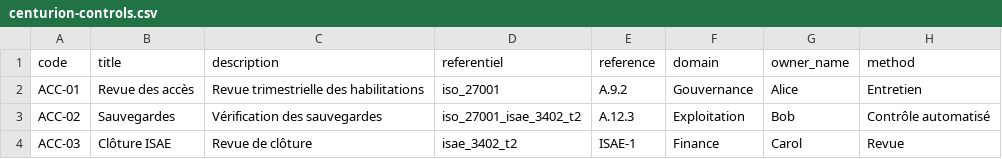
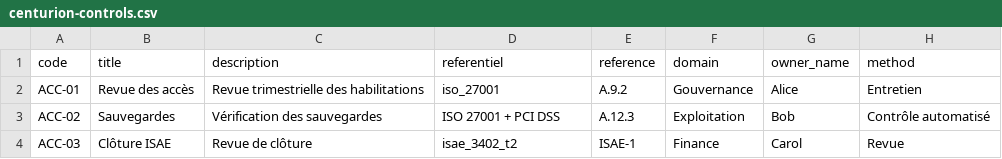
Before and after one commit to msafla/centurion, a CSV file: examples/import/centurion-controls.csv, drawn as a sheet; only a part is shown; the diff names each change by its address in the sheet, - before the commit and + after, or states it on an @@ line.

Commit message:
feat: dynamic referentials with combined import
- open referential catalog (referentials + control_referentials many-to-many)
- ControlDto.referentials: string[]; remove the closed enum and CHECK
- import resolves | + , ; separators and auto-creates unknown referentials
- /api/referentials, dynamic by_referentiel, UI multi-select and dynamic pages
- demo and example CSV showcase PCI DSS / SOC 2 and combined referentials

```diff
--- a/examples/import/centurion-controls.csv
+++ b/examples/import/centurion-controls.csv
-D3 (referentiel): iso_27001_isae_3402_t2
+D3 (referentiel): ISO 27001 + PCI DSS
```
Also changed, not shown: 50 other files.
